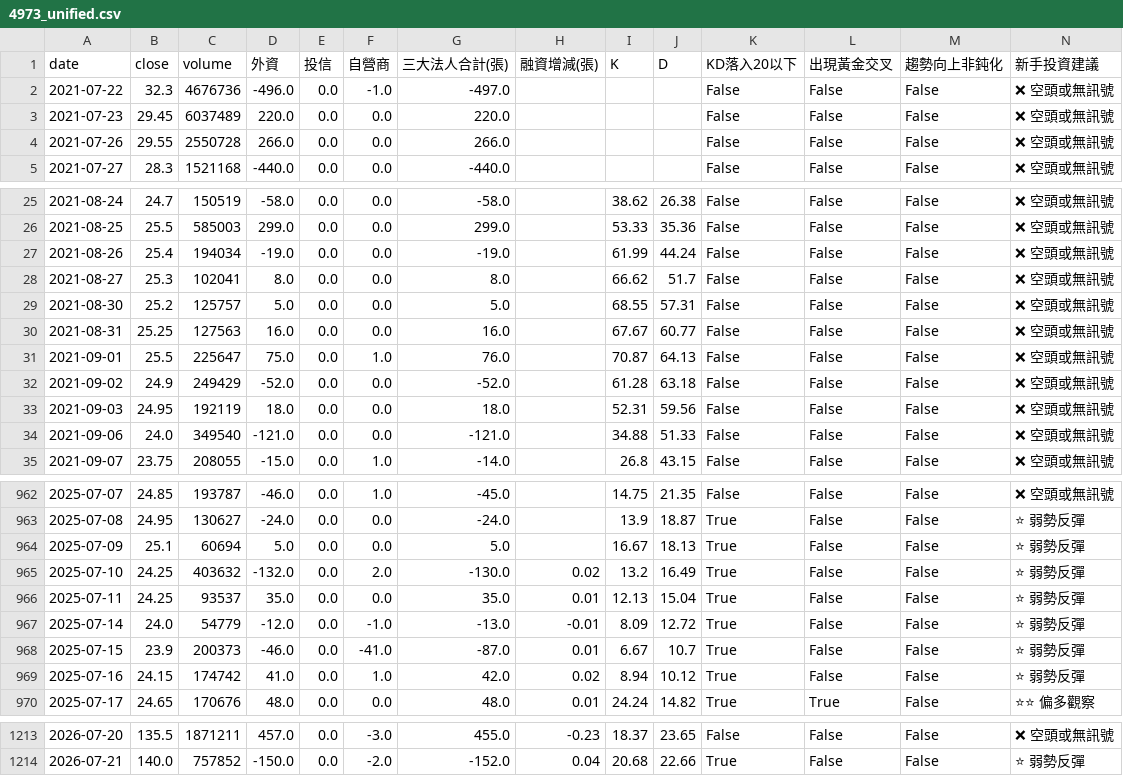
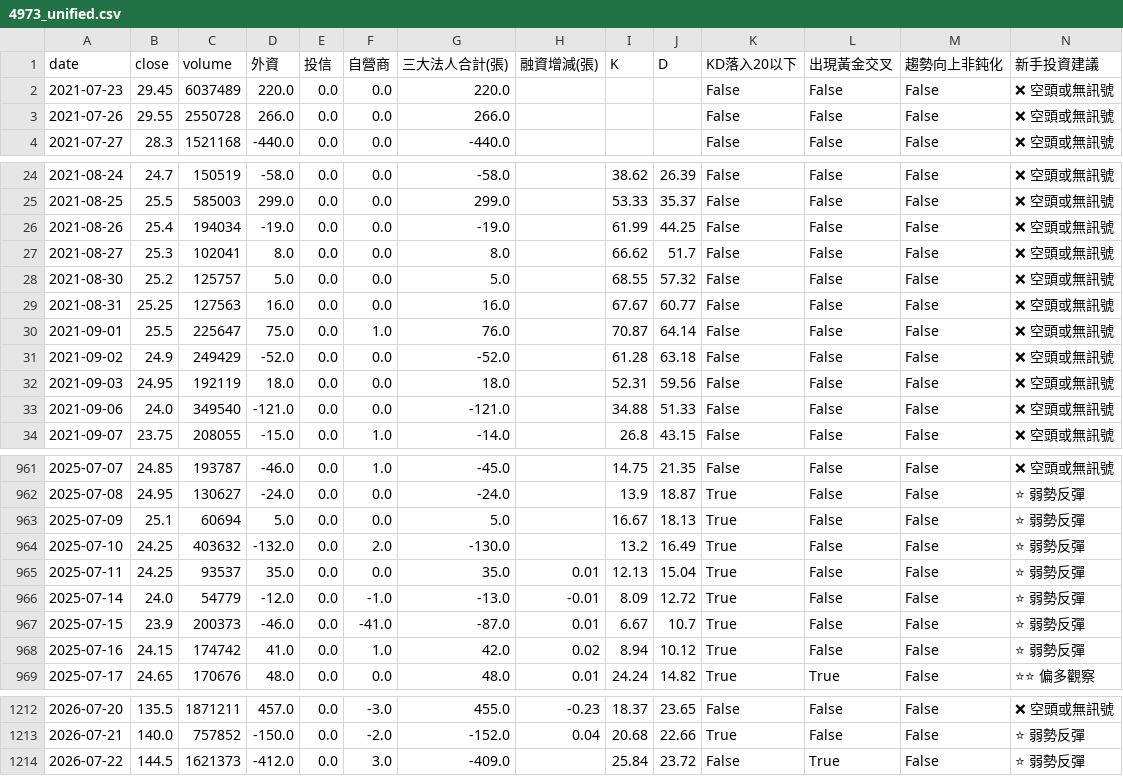
Before and after one commit to wjstudio1030/AIStockAnalysis_v2, a CSV file: docs/data/4973_unified.csv, drawn as a sheet; only a part is shown, gaps mark what is left out; the diff covers the shown part only.

```diff
--- a/docs/data/4973_unified.csv
+++ b/docs/data/4973_unified.csv
@@ -1,3 +1,2 @@
 date,close,volume,外資,投信,自營商,三大法人合計(張),融資增減(張),K,D,KD落入20以下,出現黃金交叉,趨勢向上非鈍化,新手投資建議
-2021-07-22,32.3,4676736,-496.0,0.0,-1.0,-497.0,,,,False,False,False,❌ 空頭或無訊號
 2021-07-23,29.45,6037489,220.0,0.0,0.0,220.0,,,,False,False,False,❌ 空頭或無訊號
@@ -25,8 +24,8 @@
-2021-08-24,24.7,150519,-58.0,0.0,0.0,-58.0,,38.62,26.38,False,False,False,❌ 空頭或無訊號
-2021-08-25,25.5,585003,299.0,0.0,0.0,299.0,,53.33,35.36,False,False,False,❌ 空頭或無訊號
-2021-08-26,25.4,194034,-19.0,0.0,0.0,-19.0,,61.99,44.24,False,False,False,❌ 空頭或無訊號
+2021-08-24,24.7,150519,-58.0,0.0,0.0,-58.0,,38.62,26.39,False,False,False,❌ 空頭或無訊號
+2021-08-25,25.5,585003,299.0,0.0,0.0,299.0,,53.33,35.37,False,False,False,❌ 空頭或無訊號
+2021-08-26,25.4,194034,-19.0,0.0,0.0,-19.0,,61.99,44.25,False,False,False,❌ 空頭或無訊號
 2021-08-27,25.3,102041,8.0,0.0,0.0,8.0,,66.62,51.7,False,False,False,❌ 空頭或無訊號
-2021-08-30,25.2,125757,5.0,0.0,0.0,5.0,,68.55,57.31,False,False,False,❌ 空頭或無訊號
+2021-08-30,25.2,125757,5.0,0.0,0.0,5.0,,68.55,57.32,False,False,False,❌ 空頭或無訊號
 2021-08-31,25.25,127563,16.0,0.0,0.0,16.0,,67.67,60.77,False,False,False,❌ 空頭或無訊號
-2021-09-01,25.5,225647,75.0,0.0,1.0,76.0,,70.87,64.13,False,False,False,❌ 空頭或無訊號
+2021-09-01,25.5,225647,75.0,0.0,1.0,76.0,,70.87,64.14,False,False,False,❌ 空頭或無訊號
 2021-09-02,24.9,249429,-52.0,0.0,0.0,-52.0,,61.28,63.18,False,False,False,❌ 空頭或無訊號
@@ -964,3 +963,3 @@
 2025-07-09,25.1,60694,5.0,0.0,0.0,5.0,,16.67,18.13,True,False,False,⭐ 弱勢反彈
-2025-07-10,24.25,403632,-132.0,0.0,2.0,-130.0,0.02,13.2,16.49,True,False,False,⭐ 弱勢反彈
+2025-07-10,24.25,403632,-132.0,0.0,2.0,-130.0,,13.2,16.49,True,False,False,⭐ 弱勢反彈
 2025-07-11,24.25,93537,35.0,0.0,0.0,35.0,0.01,12.13,15.04,True,False,False,⭐ 弱勢反彈
@@ -1214 +1213,2 @@
 2026-07-21,140.0,757852,-150.0,0.0,-2.0,-152.0,0.04,20.68,22.66,True,False,False,⭐ 弱勢反彈
+2026-07-22,144.5,1621373,-412.0,0.0,3.0,-409.0,,25.84,23.72,False,True,False,⭐ 弱勢反彈
```
Also changed, not shown: 32 edited cells elsewhere in this file, 25 other files.
